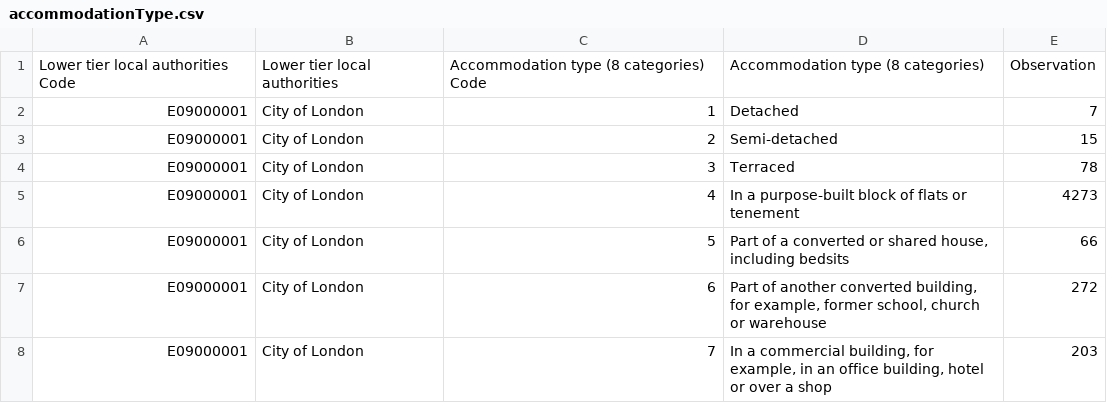
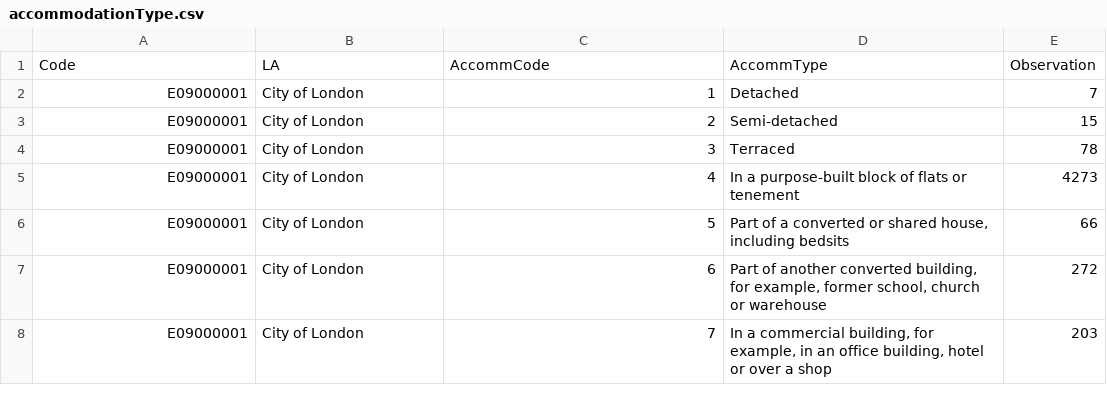
Before and after one commit to chriswGH/data., a CSV file: accommodationType.csv, drawn as a sheet; only a part is shown.

Commit message:
Update accommodationType.csv
Reduced column name size

```diff
--- a/accommodationType.csv
+++ b/accommodationType.csv
@@ -1,2 +1,2 @@
-Lower tier local authorities Code,Lower tier local authorities,Accommodation type (8 categories) Code,Accommodation type (8 categories),Observation
+Code,LA,AccommCode,AccommType,Observation
 E09000001,City of London,1,Detached,7
```
